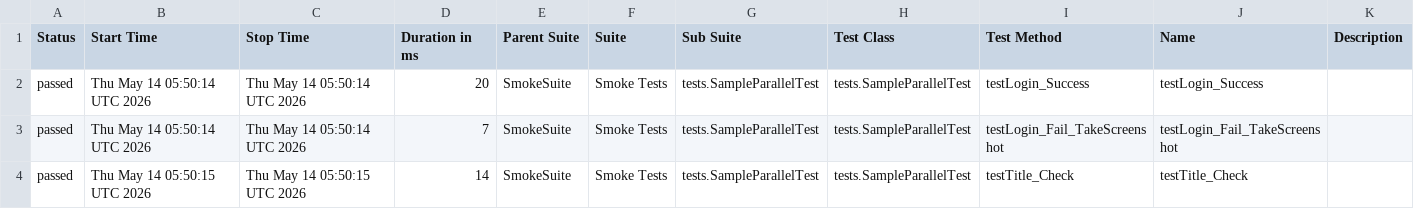
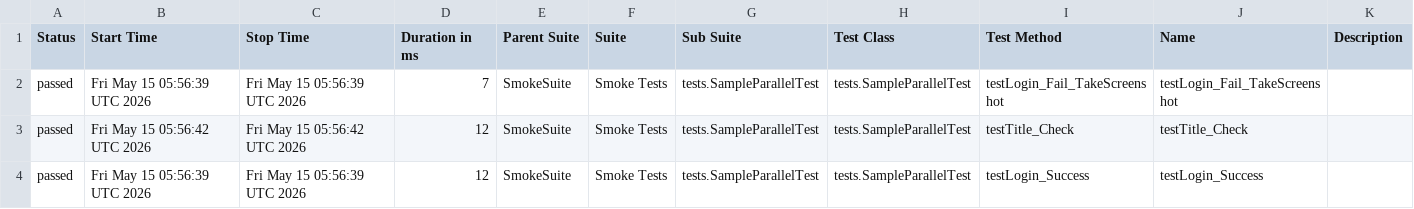
Before and after one commit to TienDattttt/selenium--framework, a CSV file: data/suites.csv, drawn as a sheet.

```diff
--- a/data/suites.csv
+++ b/data/suites.csv
@@ -1,4 +1,4 @@
 "Status","Start Time","Stop Time","Duration in ms","Parent Suite","Suite","Sub Suite","Test Class","Test Method","Name","Description"
-"passed","Thu May 14 05:50:14 UTC 2026","Thu May 14 05:50:14 UTC 2026","20","SmokeSuite","Smoke Tests","tests.SampleParallelTest","tests.SampleParallelTest","testLogin_Success","testLogin_Success",""
-"passed","Thu May 14 05:50:14 UTC 2026","Thu May 14 05:50:14 UTC 2026","7","SmokeSuite","Smoke Tests","tests.SampleParallelTest","tests.SampleParallelTest","testLogin_Fail_TakeScreenshot","testLogin_Fail_TakeScreenshot",""
-"passed","Thu May 14 05:50:15 UTC 2026","Thu May 14 05:50:15 UTC 2026","14","SmokeSuite","Smoke Tests","tests.SampleParallelTest","tests.SampleParallelTest","testTitle_Check","testTitle_Check",""
+"passed","Fri May 15 05:56:39 UTC 2026","Fri May 15 05:56:39 UTC 2026","7","SmokeSuite","Smoke Tests","tests.SampleParallelTest","tests.SampleParallelTest","testLogin_Fail_TakeScreenshot","testLogin_Fail_TakeScreenshot",""
+"passed","Fri May 15 05:56:42 UTC 2026","Fri May 15 05:56:42 UTC 2026","12","SmokeSuite","Smoke Tests","tests.SampleParallelTest","tests.SampleParallelTest","testTitle_Check","testTitle_Check",""
+"passed","Fri May 15 05:56:39 UTC 2026","Fri May 15 05:56:39 UTC 2026","12","SmokeSuite","Smoke Tests","tests.SampleParallelTest","tests.SampleParallelTest","testLogin_Success","testLogin_Success",""
```
Also changed, not shown: 27 other files.
